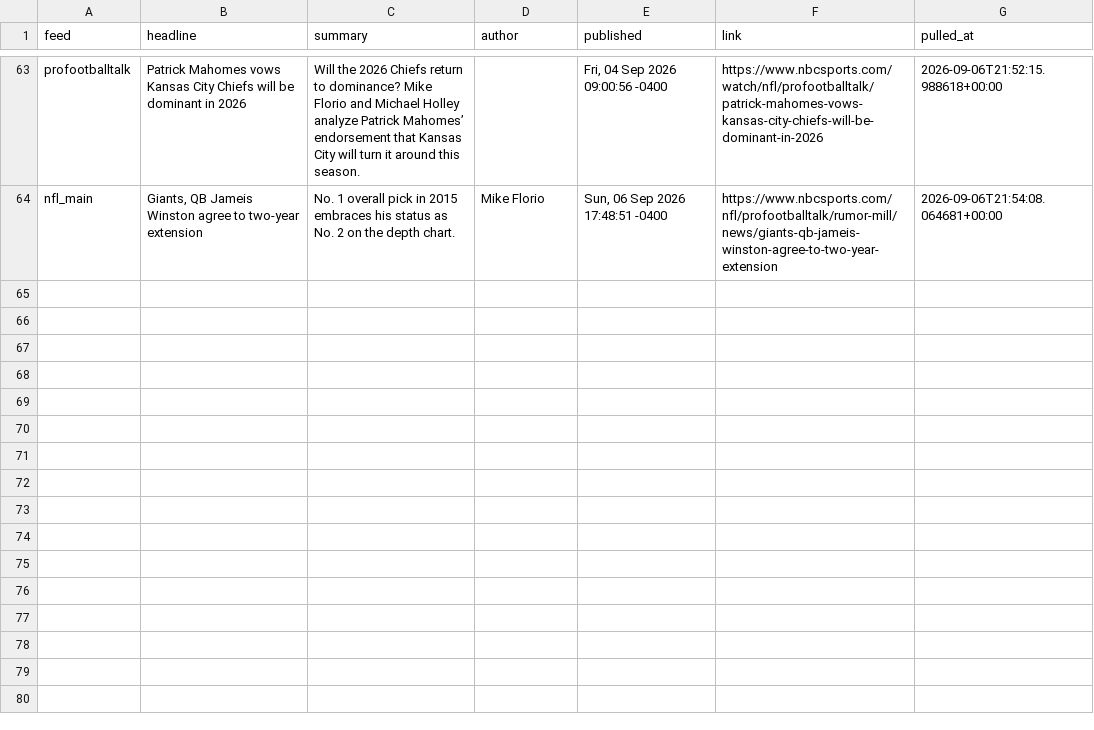
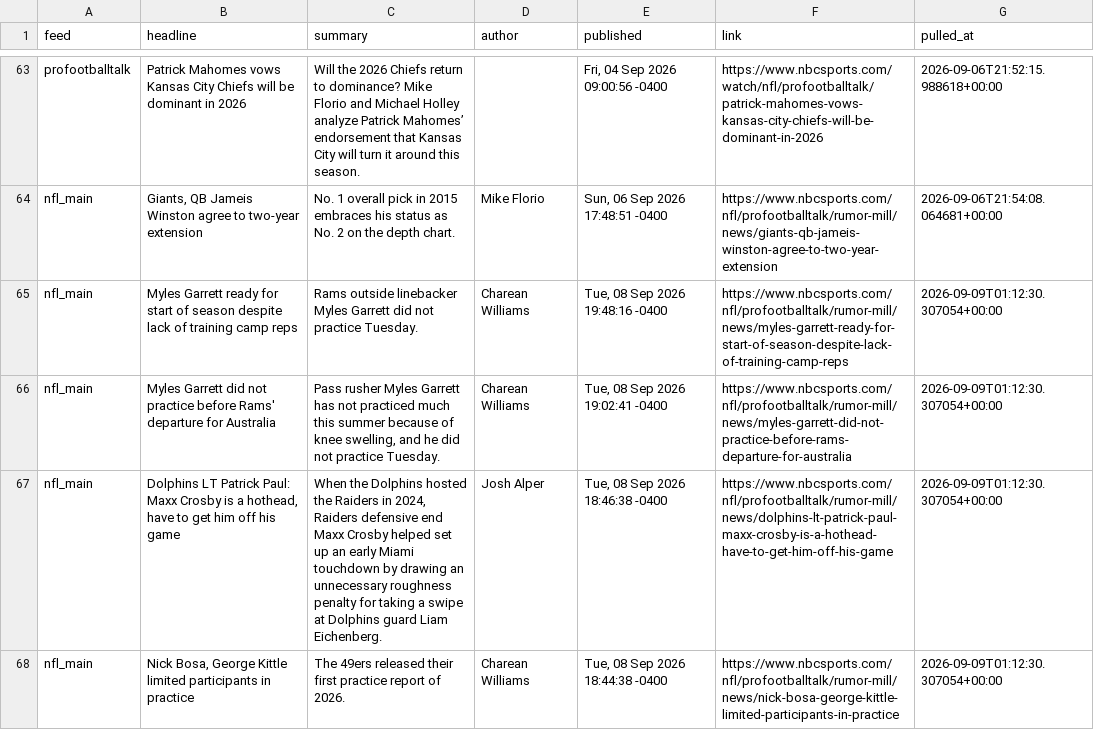
Before and after one commit to alexanderseaney-sketch/ParlayModel, a CSV file: data/raw/nbcsports_news.csv, drawn as a sheet; only a part is shown, gaps mark what is left out; the diff covers the shown part only; the diff names each change by its address in the sheet, - before the commit and + after, or states it on an @@ line.

```diff
--- a/data/raw/nbcsports_news.csv
+++ b/data/raw/nbcsports_news.csv
+row 65: nfl_main | Myles Garrett ready for start of season despite lack of training camp reps | Rams outside linebacker Myles Garrett did not practice Tuesday. | Charean Williams | Tue, 08 Sep 2026 19:48:16 -0400 | https://www.nbcsports.com/nfl/profootballtalk/rumor-mill/news/myles-garrett-ready-for-start-of-season-despite-lack-of-training-camp-reps | 2026-09-09T01:12:30.307054+00:00
+row 66: nfl_main | Myles Garrett did not practice before Rams' departure for Australia | Pass rusher Myles Garrett has not practiced much this summer because of knee swelling, and he did not practice Tuesday. | Charean Williams | Tue, 08 Sep 2026 19:02:41 -0400 | https://www.nbcsports.com/nfl/profootballtalk/rumor-mill/news/myles-garrett-did-not-practice-before-rams-departure-for-australia | 2026-09-09T01:12:30.307054+00:00
+row 67: nfl_main | Dolphins LT Patrick Paul: Maxx Crosby is a hothead, have to get him off his game | When the Dolphins hosted the Raiders in 2024, Raiders defensive end Maxx Crosby helped set up an early Miami touchdown by drawing an unnecessary roughness penalty for taking a swipe at Dolphins guard Liam Eichenberg. | Josh Alper | Tue, 08 Sep 2026 18:46:38 -0400 | https://www.nbcsports.com/nfl/profootballtalk/rumor-mill/news/dolphins-lt-patrick-paul-maxx-crosby-is-a-hothead-have-to-get-him-off-his-game | 2026-09-09T01:12:30.307054+00:00
+row 68: nfl_main | Nick Bosa, George Kittle limited participants in practice | The 49ers released their first practice report of 2026. | Charean Williams | Tue, 08 Sep 2026 18:44:38 -0400 | https://www.nbcsports.com/nfl/profootballtalk/rumor-mill/news/nick-bosa-george-kittle-limited-participants-in-practice | 2026-09-09T01:12:30.307054+00:00
```
Also changed, not shown: 4 added rows elsewhere in this file, data/raw/coaching_staff.csv, data/raw/footballguys_depth.csv, 16 other files.
